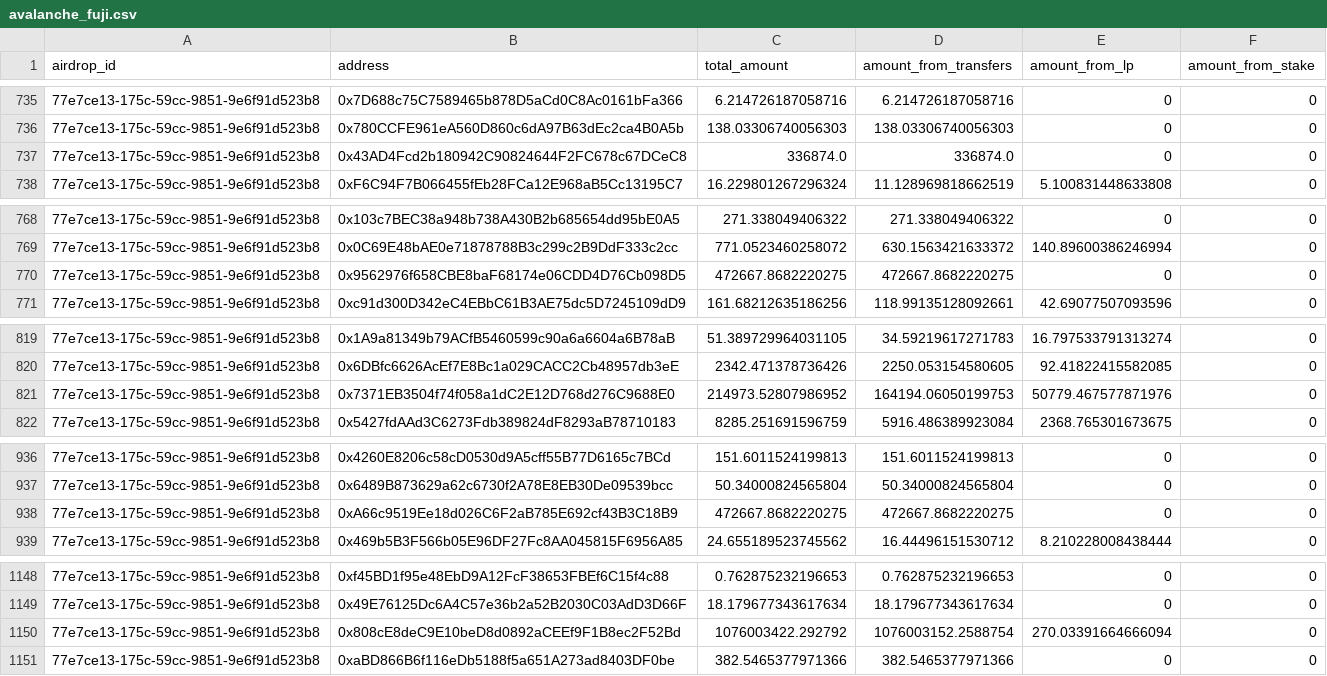
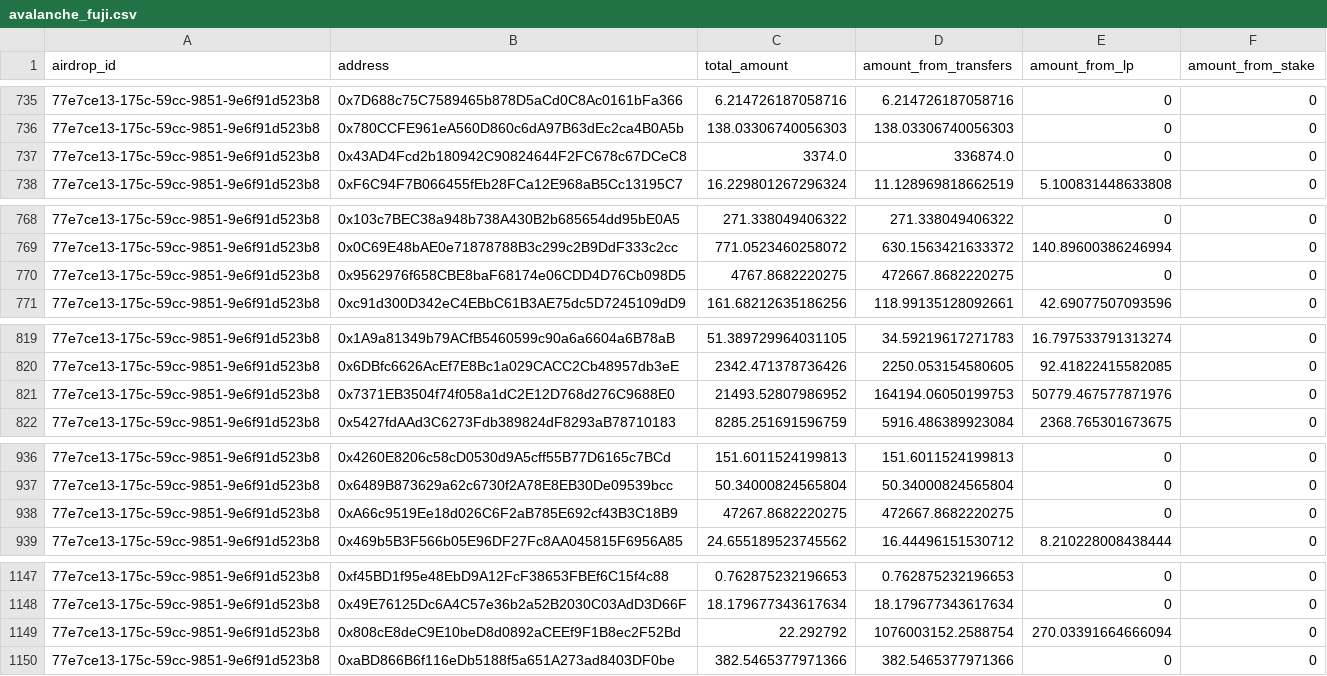
Before and after one commit to pangolindex/exchange-contracts, a CSV file: scripts/Airdrop/lists/avalanche_fuji.csv, drawn as a sheet; only a part is shown, gaps mark what is left out; the diff covers the shown part only.

```diff
--- a/scripts/Airdrop/lists/avalanche_fuji.csv
+++ b/scripts/Airdrop/lists/avalanche_fuji.csv
@@ -736,3 +736,3 @@ airdrop_id,address,total_amount,amount_from_transfers,amount_from_lp,amount_from
 77e7ce13-175c-59cc-9851-9e6f91d523b8,0x780CCFE961eA560D860c6dA97B63dEc2ca4B0A5b,138.03306740056303,138.03306740056303,0,0
-77e7ce13-175c-59cc-9851-9e6f91d523b8,0x43AD4Fcd2b180942C90824644F2FC678c67DCeC8,336874.0,336874.0,0,0
+77e7ce13-175c-59cc-9851-9e6f91d523b8,0x43AD4Fcd2b180942C90824644F2FC678c67DCeC8,3374.0,336874.0,0,0
 77e7ce13-175c-59cc-9851-9e6f91d523b8,0xF6C94F7B066455fEb28FCa12E968aB5Cc13195C7,16.229801267296324,11.128969818662519,5.100831448633808,0
@@ -769,3 +769,3 @@ airdrop_id,address,total_amount,amount_from_transfers,amount_from_lp,amount_from
 77e7ce13-175c-59cc-9851-9e6f91d523b8,0x0C69E48bAE0e71878788B3c299c2B9DdF333c2cc,771.0523460258072,630.1563421633372,140.89600386246994,0
-77e7ce13-175c-59cc-9851-9e6f91d523b8,0x9562976f658CBE8baF68174e06CDD4D76Cb098D5,472667.8682220275,472667.8682220275,0,0
+77e7ce13-175c-59cc-9851-9e6f91d523b8,0x9562976f658CBE8baF68174e06CDD4D76Cb098D5,4767.8682220275,472667.8682220275,0,0
 77e7ce13-175c-59cc-9851-9e6f91d523b8,0xc91d300D342eC4EBbC61B3AE75dc5D7245109dD9,161.68212635186256,118.99135128092661,42.69077507093596,0
@@ -820,3 +820,3 @@ airdrop_id,address,total_amount,amount_from_transfers,amount_from_lp,amount_from
 77e7ce13-175c-59cc-9851-9e6f91d523b8,0x6DBfc6626AcEf7E8Bc1a029CACC2Cb48957db3eE,2342.471378736426,2250.053154580605,92.41822415582085,0
-77e7ce13-175c-59cc-9851-9e6f91d523b8,0x7371EB3504f74f058a1dC2E12D768d276C9688E0,214973.52807986952,164194.06050199753,50779.467577871976,0
+77e7ce13-175c-59cc-9851-9e6f91d523b8,0x7371EB3504f74f058a1dC2E12D768d276C9688E0,21493.52807986952,164194.06050199753,50779.467577871976,0
 77e7ce13-175c-59cc-9851-9e6f91d523b8,0x5427fdAAd3C6273Fdb389824dF8293aB78710183,8285.251691596759,5916.486389923084,2368.765301673675,0
@@ -937,3 +937,3 @@ airdrop_id,address,total_amount,amount_from_transfers,amount_from_lp,amount_from
 77e7ce13-175c-59cc-9851-9e6f91d523b8,0x6489B873629a62c6730f2A78E8EB30De09539bcc,50.34000824565804,50.34000824565804,0,0
-77e7ce13-175c-59cc-9851-9e6f91d523b8,0xA66c9519Ee18d026C6F2aB785E692cf43B3C18B9,472667.8682220275,472667.8682220275,0,0
+77e7ce13-175c-59cc-9851-9e6f91d523b8,0xA66c9519Ee18d026C6F2aB785E692cf43B3C18B9,47267.8682220275,472667.8682220275,0,0
 77e7ce13-175c-59cc-9851-9e6f91d523b8,0x469b5B3F566b05E96DF27Fc8AA045815F6956A85,24.655189523745562,16.44496151530712,8.210228008438444,0
@@ -1149,3 +1148,3 @@ airdrop_id,address,total_amount,amount_from_transfers,amount_from_lp,amount_from
 77e7ce13-175c-59cc-9851-9e6f91d523b8,0x49E76125Dc6A4C57e36b2a52B2030C03AdD3D66F,18.179677343617634,18.179677343617634,0,0
-77e7ce13-175c-59cc-9851-9e6f91d523b8,0x808cE8deC9E10beD8d0892aCEEf9F1B8ec2F52Bd,1076003422.292792,1076003152.2588754,270.03391664666094,0
+77e7ce13-175c-59cc-9851-9e6f91d523b8,0x808cE8deC9E10beD8d0892aCEEf9F1B8ec2F52Bd,22.292792,1076003152.2588754,270.03391664666094,0
 77e7ce13-175c-59cc-9851-9e6f91d523b8,0xaBD866B6f116eDb5188f5a651A273ad8403DF0be,382.5465377971366,382.5465377971366,0,0
```
Also changed, not shown: 1 removed row and 6 edited cells elsewhere in this file, 3 other files.
